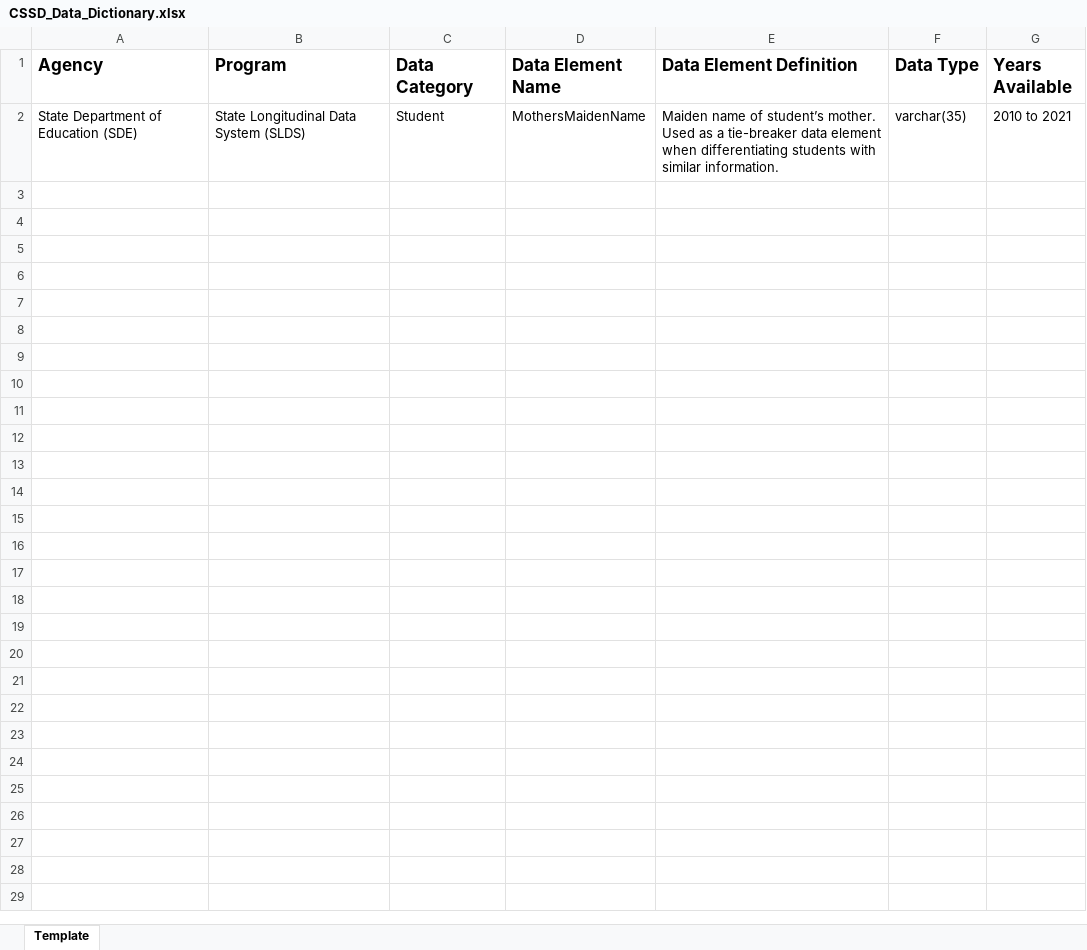
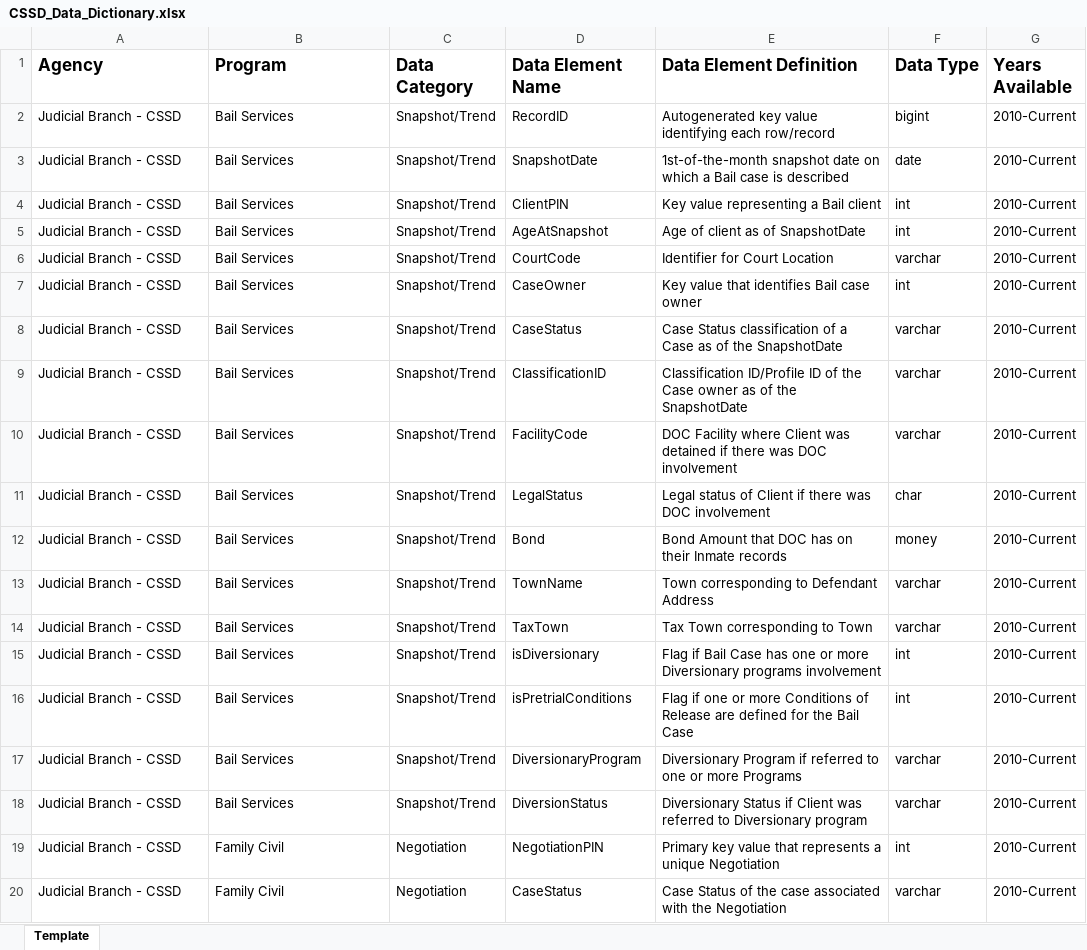
Before and after one commit to P20-WIN/Data-Dictionaries, an Excel workbook: Data Dictionaries (Upload Here)/CSSD/CSSD_Data_Dictionary.xlsx, sheet Template, drawn as a sheet; only a part is shown; values as stored, in another font and other column widths than the file's, no borders; removed rows and columns are numbered as before the commit, all else as after; the diff covers the shown part only; the diff names each change by its address in the sheet, - before the commit and + after, or states it on an @@ line.

Commit message:
Uploading CSSD Data Dictionary

```diff
--- a/Data Dictionaries (Upload Here)/CSSD/CSSD_Data_Dictionary.xlsx (sheet Template)
+++ b/Data Dictionaries (Upload Here)/CSSD/CSSD_Data_Dictionary.xlsx (sheet Template)
-row 2: State Department of Education (SDE) | State Longitudinal Data System (SLDS) | Student | MothersMaidenName | Maiden name of student’s mother. Used as a tie-breaker data element when differentiating students with similar information. | varchar(35) | 2010 to 2021
+row 2: Judicial Branch - CSSD | Bail Services | Snapshot/Trend | RecordID | Autogenerated key value identifying each row/record | bigint | 2010-Current
+row 3: Judicial Branch - CSSD | Bail Services | Snapshot/Trend | SnapshotDate | 1st-of-the-month snapshot date on which a Bail case is described | date | 2010-Current
+row 4: Judicial Branch - CSSD | Bail Services | Snapshot/Trend | ClientPIN | Key value representing a Bail client | int | 2010-Current
+row 5: Judicial Branch - CSSD | Bail Services | Snapshot/Trend | AgeAtSnapshot | Age of client as of SnapshotDate | int | 2010-Current
+row 6: Judicial Branch - CSSD | Bail Services | Snapshot/Trend | CourtCode | Identifier for Court Location | varchar | 2010-Current
+row 7: Judicial Branch - CSSD | Bail Services | Snapshot/Trend | CaseOwner | Key value that identifies Bail case owner | int | 2010-Current
+row 8: Judicial Branch - CSSD | Bail Services | Snapshot/Trend | CaseStatus | Case Status classification of a Case as of the SnapshotDate | varchar | 2010-Current
+row 9: Judicial Branch - CSSD | Bail Services | Snapshot/Trend | ClassificationID | Classification ID/Profile ID of the Case owner as of the SnapshotDate | varchar | 2010-Current
+row 10: Judicial Branch - CSSD | Bail Services | Snapshot/Trend | FacilityCode | DOC Facility where Client was detained if there was DOC involvement | varchar | 2010-Current
+row 11: Judicial Branch - CSSD | Bail Services | Snapshot/Trend | LegalStatus | Legal status of Client if there was DOC involvement | char | 2010-Current
+row 12: Judicial Branch - CSSD | Bail Services | Snapshot/Trend | Bond | Bond Amount that DOC has on their Inmate records | money | 2010-Current
+row 13: Judicial Branch - CSSD | Bail Services | Snapshot/Trend | TownName | Town corresponding to Defendant Address | varchar | 2010-Current
+row 14: Judicial Branch - CSSD | Bail Services | Snapshot/Trend | TaxTown | Tax Town corresponding to Town | varchar | 2010-Current
+row 15: Judicial Branch - CSSD | Bail Services | Snapshot/Trend | isDiversionary | Flag if Bail Case has one or more Diversionary programs involvement | int | 2010-Current
+row 16: Judicial Branch - CSSD | Bail Services | Snapshot/Trend | isPretrialConditions | Flag if one or more Conditions of Release are defined for the Bail Case | int | 2010-Current
+row 17: Judicial Branch - CSSD | Bail Services | Snapshot/Trend | DiversionaryProgram | Diversionary Program if referred to one or more Programs | varchar | 2010-Current
+row 18: Judicial Branch - CSSD | Bail Services | Snapshot/Trend | DiversionStatus | Diversionary Status if Client was referred to Diversionary program | varchar | 2010-Current
+row 19: Judicial Branch - CSSD | Family Civil | Negotiation | NegotiationPIN | Primary key value that represents a unique Negotiation | int | 2010-Current
+row 20: Judicial Branch - CSSD | Family Civil | Negotiation | CaseStatus | Case Status of the case associated with the Negotiation | varchar | 2010-Current
```
Also changed, not shown: 22 added rows elsewhere in this sheet.
